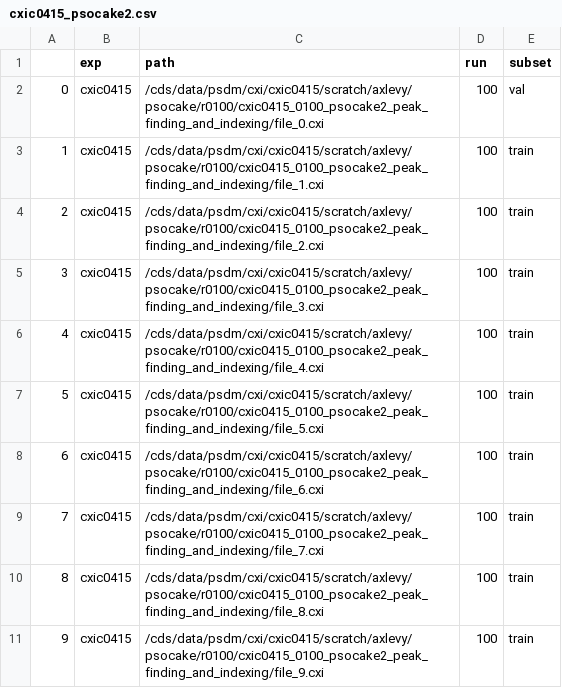
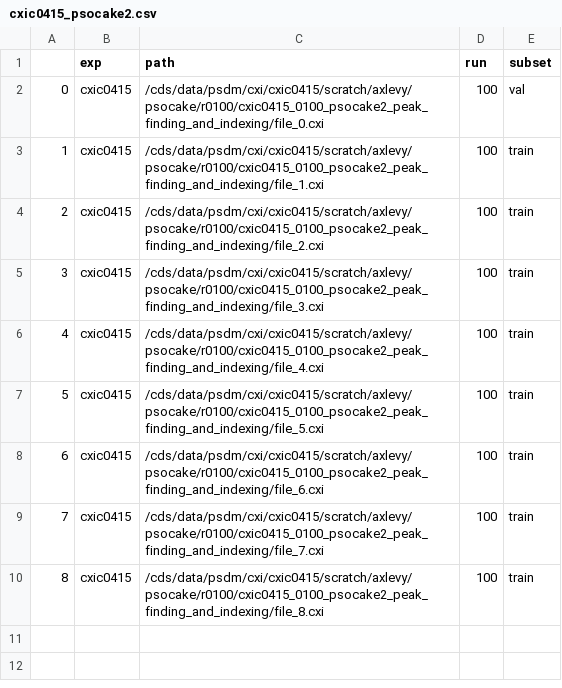
Before and after one commit to liponan/peaknet2020, a CSV file: data/cxic0415_psocake2.csv, drawn as a sheet.

```diff
--- a/data/cxic0415_psocake2.csv
+++ b/data/cxic0415_psocake2.csv
@@ -10,2 +10 @@
 8,cxic0415,/cds/data/psdm/cxi/cxic0415/scratch/axlevy/psocake/r0100/cxic0415_0100_psocake2_peak_finding_and_indexing/file_8.cxi,100,train
-9,cxic0415,/cds/data/psdm/cxi/cxic0415/scratch/axlevy/psocake/r0100/cxic0415_0100_psocake2_peak_finding_and_indexing/file_9.cxi,100,train
```
Also changed, not shown: 2 other files.
